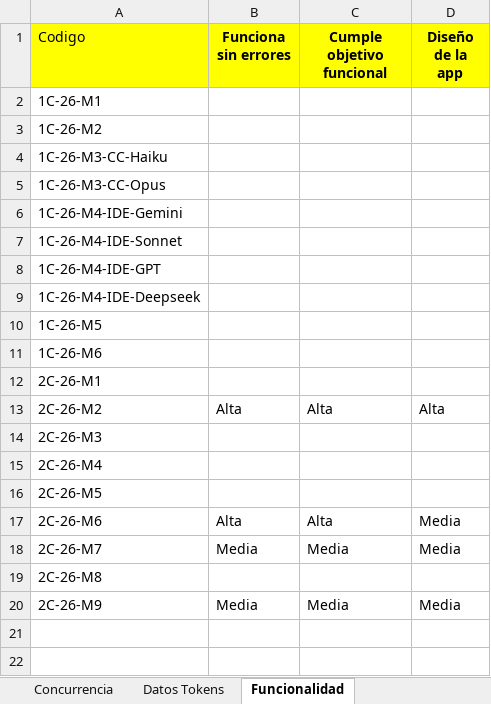
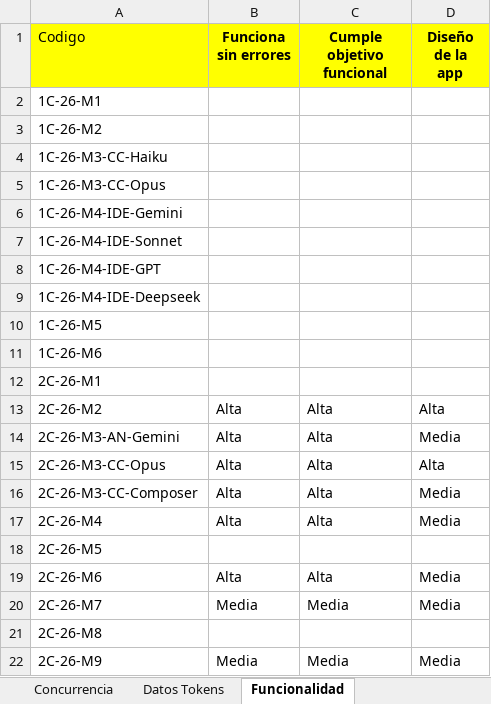
Before and after one commit to soa-pc-unlam/proyecto_code_ia, an Excel workbook: medidor de metricas/automatizacion_completa/datos_entrada/datos_entrada_pc.xlsx, sheet Funcionalidad, drawn as a sheet; values as stored, in another font and other column widths than the file's, no borders; removed rows and columns are numbered as before the commit, all else as after; the diff names each change by its address in the sheet, - before the commit and + after, or states it on an @@ line.

```diff
--- a/medidor de metricas/automatizacion_completa/datos_entrada/datos_entrada_pc.xlsx (sheet Funcionalidad)
+++ b/medidor de metricas/automatizacion_completa/datos_entrada/datos_entrada_pc.xlsx (sheet Funcionalidad)
-row 14: 2C-26-M3
+row 14: 2C-26-M3-AN-Gemini | Alta | Alta | Media
+row 15: 2C-26-M3-CC-Opus | Alta | Alta | Alta
+row 16: 2C-26-M3-CC-Composer | Alta | Alta | Media
-B17 (Funciona sin errores): (empty)
+B17 (Funciona sin errores): Alta
-C17 (Cumple objetivo funcional): (empty)
+C17 (Cumple objetivo funcional): Alta
-D17 (Diseño de la app): (empty)
+D17 (Diseño de la app): Media
```
Also changed, not shown: sheet CPU_Memoria, sheet Concurrencia, sheet Datos Tokens, metricas_realizadas/Prog-Concurrente/2026-PROGC-Q2-M4/TP Metrica/Informes/Plantilla-metrica_M4.xlsx, metricas_realizadas/Prog-Concurrente/Analisis de metricas/Resultados_Resumen_metricas_2C_ 2026.xlsx, 32 other files.
